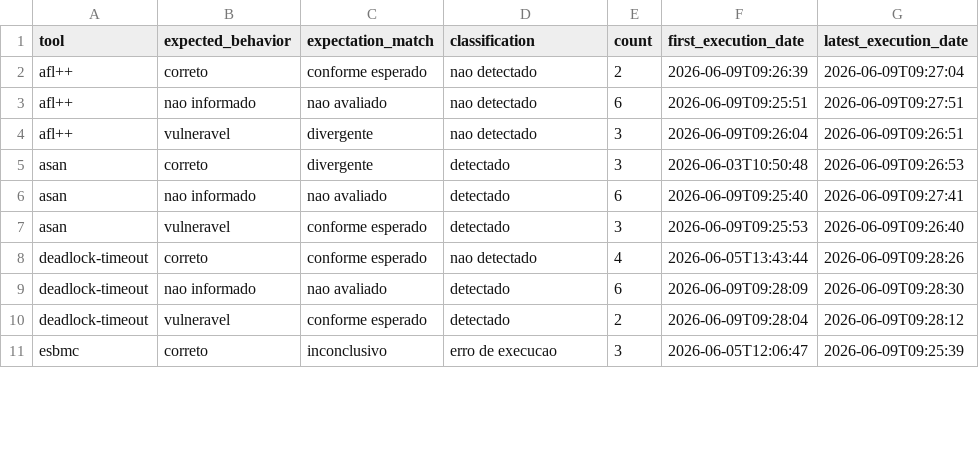
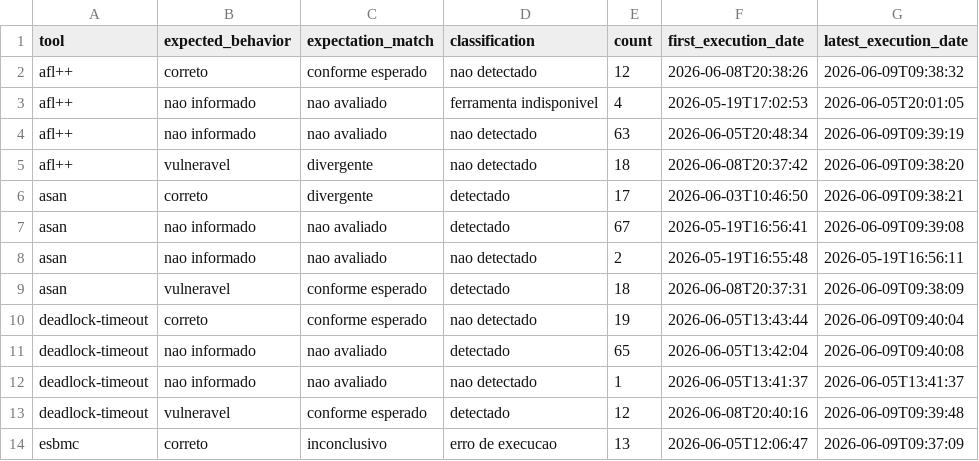
Before and after one commit to EricoBorgonove/vss-concurrency-llm-pipeline, a CSV file: reports/summary.csv, drawn as a sheet; only a part is shown; the diff covers the shown part only.

```diff
--- a/reports/summary.csv
+++ b/reports/summary.csv
@@ -1,11 +1,14 @@
 tool,expected_behavior,expectation_match,classification,count,first_execution_date,latest_execution_date
-afl++,correto,conforme esperado,nao detectado,2,2026-06-09T09:26:39,2026-06-09T09:27:04
-afl++,nao informado,nao avaliado,nao detectado,6,2026-06-09T09:25:51,2026-06-09T09:27:51
-afl++,vulneravel,divergente,nao detectado,3,2026-06-09T09:26:04,2026-06-09T09:26:51
-asan,correto,divergente,detectado,3,2026-06-03T10:50:48,2026-06-09T09:26:53
-asan,nao informado,nao avaliado,detectado,6,2026-06-09T09:25:40,2026-06-09T09:27:41
-asan,vulneravel,conforme esperado,detectado,3,2026-06-09T09:25:53,2026-06-09T09:26:40
-deadlock-timeout,correto,conforme esperado,nao detectado,4,2026-06-05T13:43:44,2026-06-09T09:28:26
-deadlock-timeout,nao informado,nao avaliado,detectado,6,2026-06-09T09:28:09,2026-06-09T09:28:30
-deadlock-timeout,vulneravel,conforme esperado,detectado,2,2026-06-09T09:28:04,2026-06-09T09:28:12
-esbmc,correto,inconclusivo,erro de execucao,3,2026-06-05T12:06:47,2026-06-09T09:25:39
+afl++,correto,conforme esperado,nao detectado,12,2026-06-08T20:38:26,2026-06-09T09:38:32
+afl++,nao informado,nao avaliado,ferramenta indisponivel,4,2026-05-19T17:02:53,2026-06-05T20:01:05
+afl++,nao informado,nao avaliado,nao detectado,63,2026-06-05T20:48:34,2026-06-09T09:39:19
+afl++,vulneravel,divergente,nao detectado,18,2026-06-08T20:37:42,2026-06-09T09:38:20
+asan,correto,divergente,detectado,17,2026-06-03T10:46:50,2026-06-09T09:38:21
+asan,nao informado,nao avaliado,detectado,67,2026-05-19T16:56:41,2026-06-09T09:39:08
+asan,nao informado,nao avaliado,nao detectado,2,2026-05-19T16:55:48,2026-05-19T16:56:11
+asan,vulneravel,conforme esperado,detectado,18,2026-06-08T20:37:31,2026-06-09T09:38:09
+deadlock-timeout,correto,conforme esperado,nao detectado,19,2026-06-05T13:43:44,2026-06-09T09:40:04
+deadlock-timeout,nao informado,nao avaliado,detectado,65,2026-06-05T13:42:04,2026-06-09T09:40:08
+deadlock-timeout,nao informado,nao avaliado,nao detectado,1,2026-06-05T13:41:37,2026-06-05T13:41:37
+deadlock-timeout,vulneravel,conforme esperado,detectado,12,2026-06-08T20:40:16,2026-06-09T09:39:48
+esbmc,correto,inconclusivo,erro de execucao,13,2026-06-05T12:06:47,2026-06-09T09:37:09
```
Also changed, not shown: 1 added row and 14 edited cells elsewhere in this file, reports/benchmark_metrics.csv, reports/category_metrics.csv, 5 other files.
